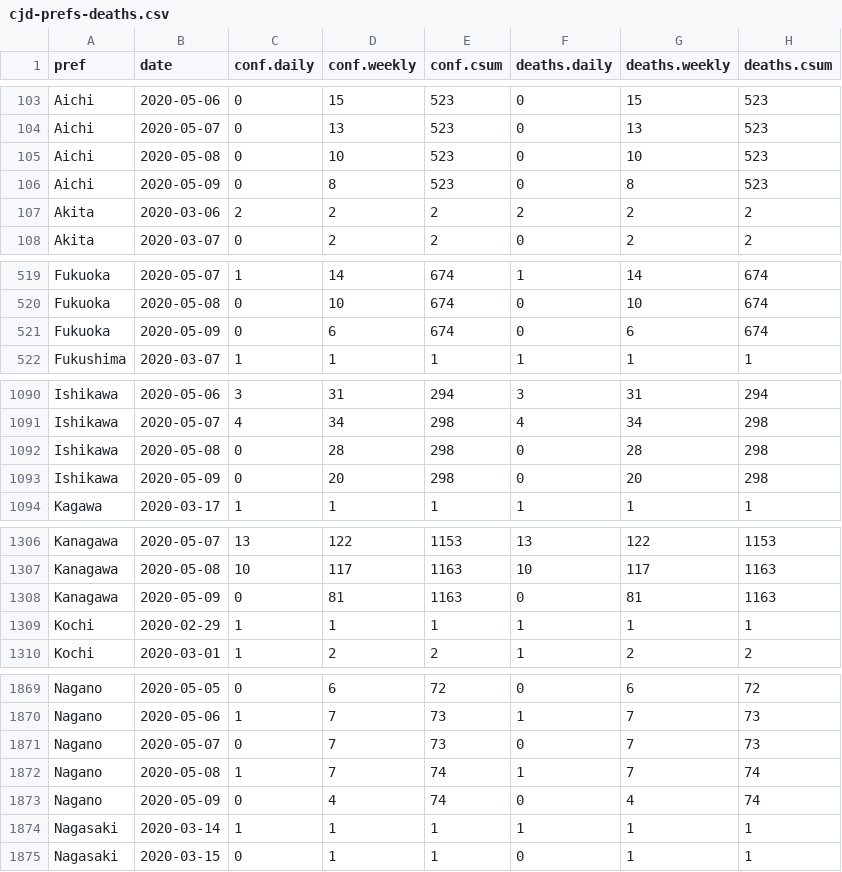
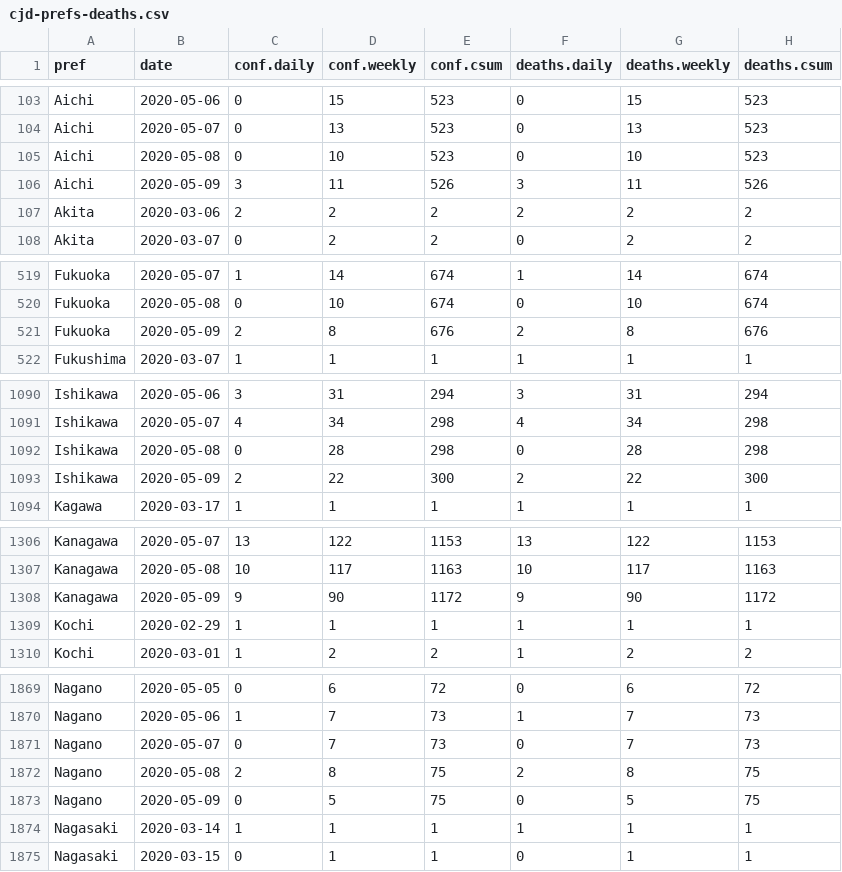
Before and after one commit to graphy-covidjp/xgraphy-covidjp.github.io, a CSV file: csv/cjd-prefs-deaths.csv, drawn as a sheet; only a part is shown, gaps mark what is left out; the diff covers the shown part only.

```diff
--- a/csv/cjd-prefs-deaths.csv
+++ b/csv/cjd-prefs-deaths.csv
@@ -105,3 +105,3 @@ Aichi,2020-05-07,0,13,523,0,13,523
 Aichi,2020-05-08,0,10,523,0,10,523
-Aichi,2020-05-09,0,8,523,0,8,523
+Aichi,2020-05-09,3,11,526,3,11,526
 Akita,2020-03-06,2,2,2,2,2,2
@@ -520,3 +520,3 @@ Fukuoka,2020-05-07,1,14,674,1,14,674
 Fukuoka,2020-05-08,0,10,674,0,10,674
-Fukuoka,2020-05-09,0,6,674,0,6,674
+Fukuoka,2020-05-09,2,8,676,2,8,676
 Fukushima,2020-03-07,1,1,1,1,1,1
@@ -1092,3 +1092,3 @@ Ishikawa,2020-05-07,4,34,298,4,34,298
 Ishikawa,2020-05-08,0,28,298,0,28,298
-Ishikawa,2020-05-09,0,20,298,0,20,298
+Ishikawa,2020-05-09,2,22,300,2,22,300
 Kagawa,2020-03-17,1,1,1,1,1,1
@@ -1307,3 +1307,3 @@ Kanagawa,2020-05-07,13,122,1153,13,122,1153
 Kanagawa,2020-05-08,10,117,1163,10,117,1163
-Kanagawa,2020-05-09,0,81,1163,0,81,1163
+Kanagawa,2020-05-09,9,90,1172,9,90,1172
 Kochi,2020-02-29,1,1,1,1,1,1
@@ -1871,4 +1871,4 @@ Nagano,2020-05-06,1,7,73,1,7,73
 Nagano,2020-05-07,0,7,73,0,7,73
-Nagano,2020-05-08,1,7,74,1,7,74
-Nagano,2020-05-09,0,4,74,0,4,74
+Nagano,2020-05-08,2,8,75,2,8,75
+Nagano,2020-05-09,0,5,75,0,5,75
 Nagasaki,2020-03-14,1,1,1,1,1,1
```
Also changed, not shown: 3 added rows and 3 removed rows elsewhere in this file, 46 other files.
